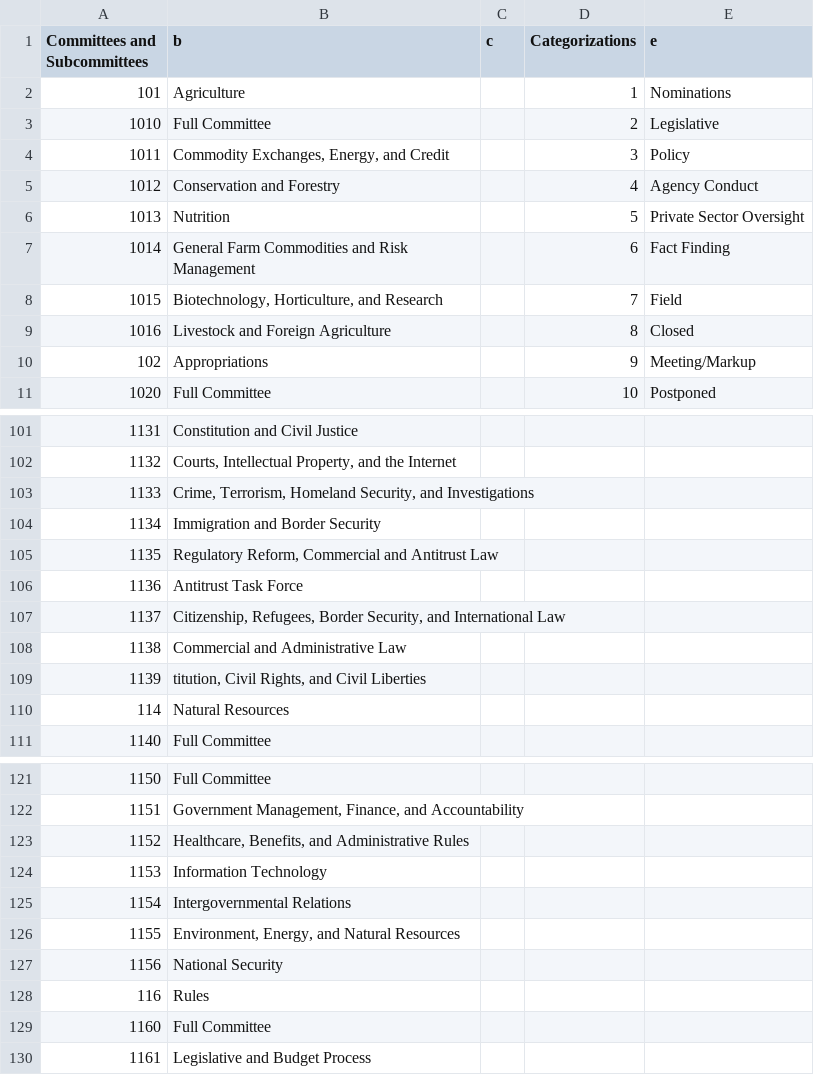
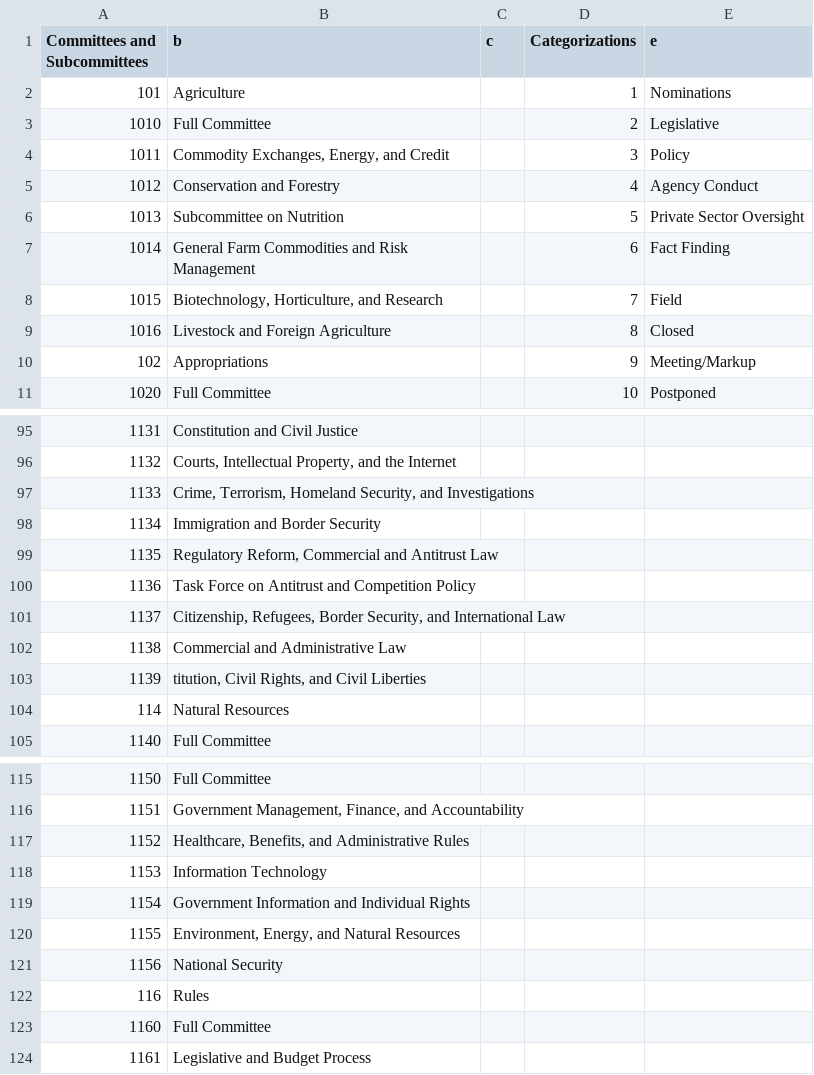
Before and after one commit to datamade/committee-oversight, a CSV file: data/final/house_committees_edited.csv, drawn as a sheet; only a part is shown, gaps mark what is left out; the diff covers the shown part only.

```diff
--- a/data/final/house_committees_edited.csv
+++ b/data/final/house_committees_edited.csv
@@ -5,3 +5,3 @@ Committees and Subcommittees,b,c,Categorizations,e
 1012,Conservation and Forestry,,4,Agency Conduct
-1013,Nutrition,,5,Private Sector Oversight
+1013,Subcommittee on Nutrition,,5,Private Sector Oversight
 1014,General Farm Commodities and Risk Management,,6,Fact Finding
@@ -105,3 +99,3 @@ Committees and Subcommittees,b,c,Categorizations,e
 1135,"Regulatory Reform, Commercial and Antitrust Law",,,
-1136,Antitrust Task Force,,,
+1136,Task Force on Antitrust and Competition Policy,,,
 1137," Citizenship, Refugees, Border Security, and International Law",,,
@@ -124,3 +118,3 @@ Committees and Subcommittees,b,c,Categorizations,e
 1153,Information Technology,,,
-1154,Intergovernmental Relations,,,
+1154,Government Information and Individual Rights,,,
 1155,"Environment, Energy, and Natural Resources",,,
```
Also changed, not shown: 1 added row, 7 removed rows and 18 edited cells elsewhere in this file, 2 other files.
